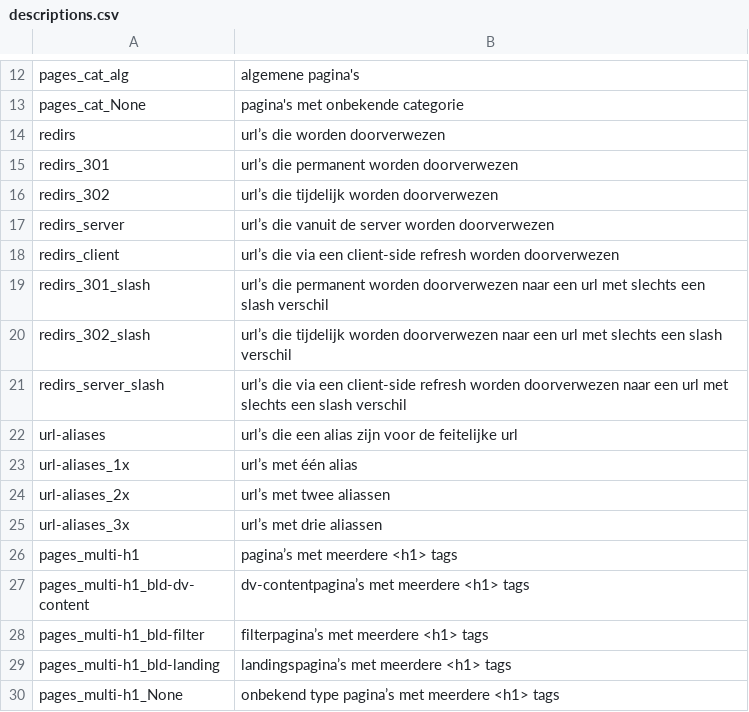
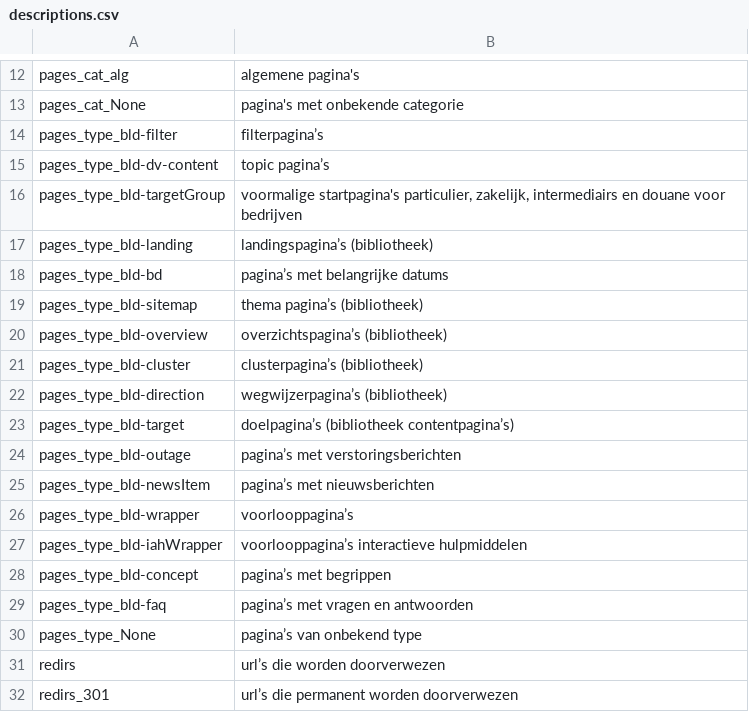
Before and after one commit to Zjoz/Scraper, a CSV file: descriptions.csv, drawn as a sheet; only a part is shown, gaps mark what is left out; the shorter side is filled out with more unchanged rows.

```diff
--- a/descriptions.csv
+++ b/descriptions.csv
@@ -13,2 +13,19 @@ pages_cat_alg,algemene pagina's
 pages_cat_None,pagina's met onbekende categorie
+pages_type_bld-filter,filterpagina’s
+pages_type_bld-dv-content,topic pagina’s
+pages_type_bld-targetGroup,"voormalige startpagina's particulier, zakelijk, intermediairs en douane voor bedrijven"
+pages_type_bld-landing,landingspagina’s (bibliotheek)
+pages_type_bld-bd,pagina’s met belangrijke datums
+pages_type_bld-sitemap,thema pagina’s (bibliotheek)
+pages_type_bld-overview,overzichtspagina’s (bibliotheek)
+pages_type_bld-cluster,clusterpagina’s (bibliotheek)
+pages_type_bld-direction,wegwijzerpagina’s (bibliotheek)
+pages_type_bld-target,doelpagina’s (bibliotheek contentpagina’s)
+pages_type_bld-outage,pagina’s met verstoringsberichten
+pages_type_bld-newsItem,pagina’s met nieuwsberichten
+pages_type_bld-wrapper,voorlooppagina’s
+pages_type_bld-iahWrapper,voorlooppagina’s interactieve hulpmiddelen
+pages_type_bld-concept,pagina’s met begrippen
+pages_type_bld-faq,pagina’s met vragen en antwoorden
+pages_type_None,pagina’s van onbekend type
 redirs,url’s die worden doorverwezen
```
Also changed, not shown: 12 other files.
